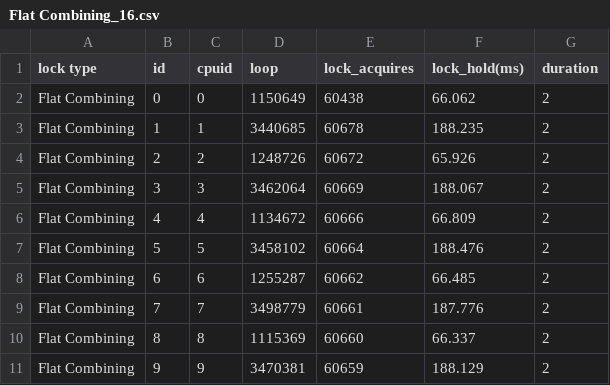
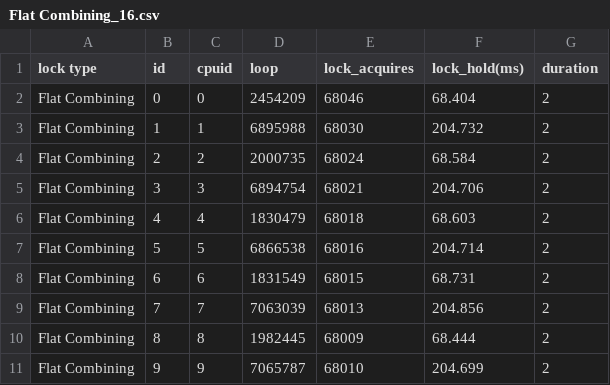
Before and after one commit to taooceros/Locks-data, a CSV file: Flat Combining_16.csv, drawn as a sheet; only a part is shown; the diff covers the shown part only.

```diff
--- a/Flat Combining_16.csv
+++ b/Flat Combining_16.csv
@@ -1,11 +1,11 @@
 lock type,id,cpuid,loop,lock_acquires,lock_hold(ms),duration
-Flat Combining,0,0,1150649,60438,66.062,2
-Flat Combining,1,1,3440685,60678,188.235,2
-Flat Combining,2,2,1248726,60672,65.926,2
-Flat Combining,3,3,3462064,60669,188.067,2
-Flat Combining,4,4,1134672,60666,66.809,2
-Flat Combining,5,5,3458102,60664,188.476,2
-Flat Combining,6,6,1255287,60662,66.485,2
-Flat Combining,7,7,3498779,60661,187.776,2
-Flat Combining,8,8,1115369,60660,66.337,2
-Flat Combining,9,9,3470381,60659,188.129,2
+Flat Combining,0,0,2454209,68046,68.404,2
+Flat Combining,1,1,6895988,68030,204.732,2
+Flat Combining,2,2,2000735,68024,68.584,2
+Flat Combining,3,3,6894754,68021,204.706,2
+Flat Combining,4,4,1830479,68018,68.603,2
+Flat Combining,5,5,6866538,68016,204.714,2
+Flat Combining,6,6,1831549,68015,68.731,2
+Flat Combining,7,7,7063039,68013,204.856,2
+Flat Combining,8,8,1982445,68009,68.444,2
+Flat Combining,9,9,7065787,68010,204.699,2
```
Also changed, not shown: 18 edited cells elsewhere in this file, Flat Combining_32.csv, Flat Combining_4.csv, 2 other files.
